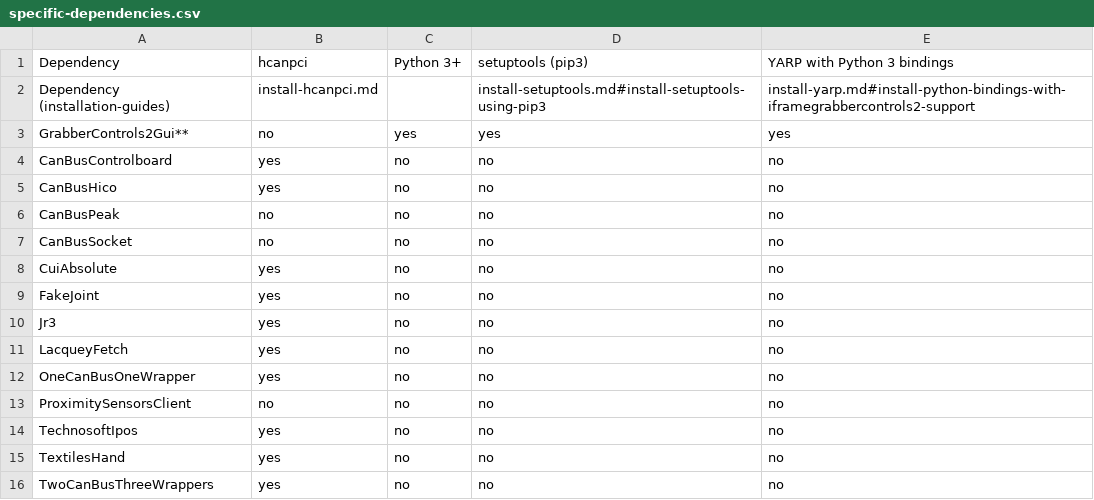
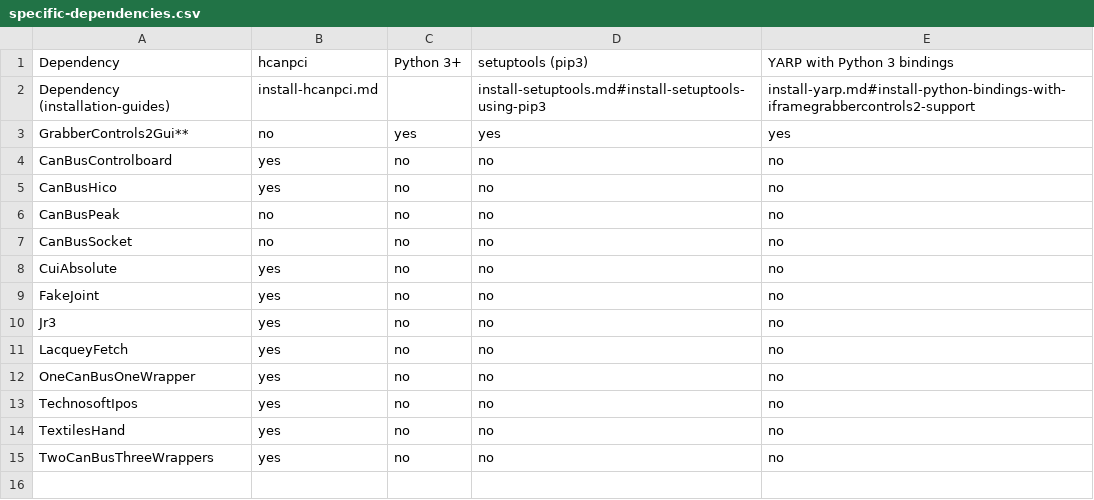
Before and after one commit to roboticslab-uc3m/yarp-devices, a CSV file: doc/specific-dependencies.csv, drawn as a sheet; the diff names each change by its address in the sheet, - before the commit and + after, or states it on an @@ line.

Commit message:
rm component without deps

```diff
--- a/doc/specific-dependencies.csv
+++ b/doc/specific-dependencies.csv
-row 13: ProximitySensorsClient | no | no | no | no
```
